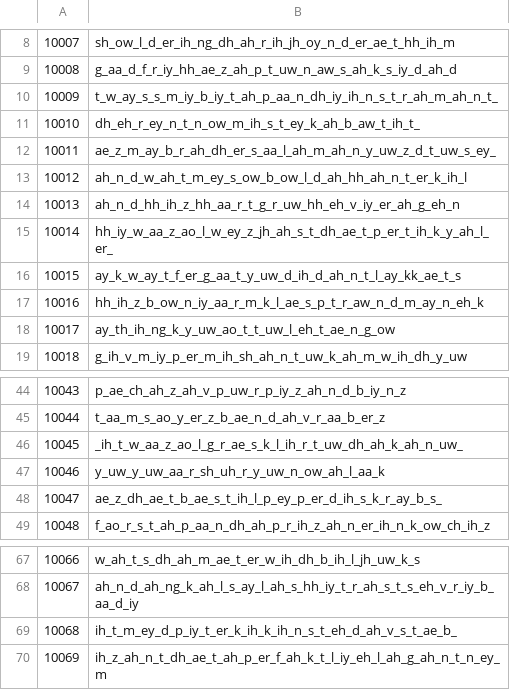
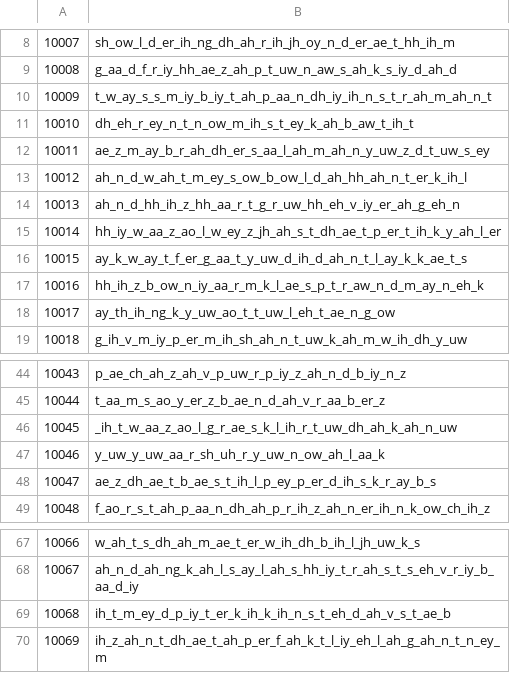
Before and after one commit to Slidingwall/arpasing-10k-11k-reclists, a CSV file: ARPAsing 10k/10k_index/index.csv, drawn as a sheet; only a part is shown, gaps mark what is left out.

Commit message:
Rename comment/reclist files & fix tokens
Rename comment.txt and reclist.txt to dataset-prefixed names (e.g. 10i_comment.txt, 10k_comment.txt, 11i_comment.txt, 11k_reclist.txt, 11im_comment.txt, 11km_comment.txt, etc.) across ARPAsing 10k/11k directories. Also apply tokenization and content fixes in several files (index.csv and comment/reclist files): remove stray trailing underscores, correct phonetic token sequences and small typos (e.g. 'clolr' → 'color', adjustments to hh_/t_uw_th_/kk/_uh_r suffixes), and other minor segment cleanups.

```diff
--- a/ARPAsing 10k/10k_index/index.csv
+++ b/ARPAsing 10k/10k_index/index.csv
@@ -9,9 +9,9 @@
 10008,g_aa_d_f_r_iy_hh_ae_z_ah_p_t_uw_n_aw_s_ah_k_s_iy_d_ah_d
-10009,t_w_ay_s_s_m_iy_b_iy_t_ah_p_aa_n_dh_iy_ih_n_s_t_r_ah_m_ah_n_t_
-10010,dh_eh_r_ey_n_t_n_ow_m_ih_s_t_ey_k_ah_b_aw_t_ih_t_
-10011,ae_z_m_ay_b_r_ah_dh_er_s_aa_l_ah_m_ah_n_y_uw_z_d_t_uw_s_ey_
+10009,t_w_ay_s_s_m_iy_b_iy_t_ah_p_aa_n_dh_iy_ih_n_s_t_r_ah_m_ah_n_t
+10010,dh_eh_r_ey_n_t_n_ow_m_ih_s_t_ey_k_ah_b_aw_t_ih_t
+10011,ae_z_m_ay_b_r_ah_dh_er_s_aa_l_ah_m_ah_n_y_uw_z_d_t_uw_s_ey
 10012,ah_n_d_w_ah_t_m_ey_s_ow_b_ow_l_d_ah_hh_ah_n_t_er_k_ih_l
 10013,ah_n_d_hh_ih_z_hh_aa_r_t_g_r_uw_hh_eh_v_iy_er_ah_g_eh_n
-10014,hh_iy_w_aa_z_ao_l_w_ey_z_jh_ah_s_t_dh_ae_t_p_er_t_ih_k_y_ah_l_er_
-10015,ay_k_w_ay_t_f_er_g_aa_t_y_uw_d_ih_d_ah_n_t_l_ay_kk_ae_t_s
+10014,hh_iy_w_aa_z_ao_l_w_ey_z_jh_ah_s_t_dh_ae_t_p_er_t_ih_k_y_ah_l_er
+10015,ay_k_w_ay_t_f_er_g_aa_t_y_uw_d_ih_d_ah_n_t_l_ay_k_k_ae_t_s
 10016,hh_ih_z_b_ow_n_iy_aa_r_m_k_l_ae_s_p_t_r_aw_n_d_m_ay_n_eh_k
@@ -45,5 +45,5 @@
 10044,t_aa_m_s_ao_y_er_z_b_ae_n_d_ah_v_r_aa_b_er_z
-10045,_ih_t_w_aa_z_ao_l_g_r_ae_s_k_l_ih_r_t_uw_dh_ah_k_ah_n_uw_
+10045,_ih_t_w_aa_z_ao_l_g_r_ae_s_k_l_ih_r_t_uw_dh_ah_k_ah_n_uw
 10046,y_uw_y_uw_aa_r_sh_uh_r_y_uw_n_ow_ah_l_aa_k
-10047,ae_z_dh_ae_t_b_ae_s_t_ih_l_p_ey_p_er_d_ih_s_k_r_ay_b_s_
+10047,ae_z_dh_ae_t_b_ae_s_t_ih_l_p_ey_p_er_d_ih_s_k_r_ay_b_s
 10048,f_ao_r_s_t_ah_p_aa_n_dh_ah_p_r_ih_z_ah_n_er_ih_n_k_ow_ch_ih_z
@@ -68,3 +68,3 @@
 10067,ah_n_d_ah_ng_k_ah_l_s_ay_l_ah_s_hh_iy_t_r_ah_s_t_s_eh_v_r_iy_b_aa_d_iy
-10068,ih_t_m_ey_d_p_iy_t_er_k_ih_k_ih_n_s_t_eh_d_ah_v_s_t_ae_b_
+10068,ih_t_m_ey_d_p_iy_t_er_k_ih_k_ih_n_s_t_eh_d_ah_v_s_t_ae_b
 10069,ih_z_ah_n_t_dh_ae_t_ah_p_er_f_ah_k_t_l_iy_eh_l_ah_g_ah_n_t_n_ey_m
```
Also changed, not shown: ARPAsing 10k/10k_index_min/index.csv, ARPAsing 11k/11k_index/index.csv, 17 other files.
